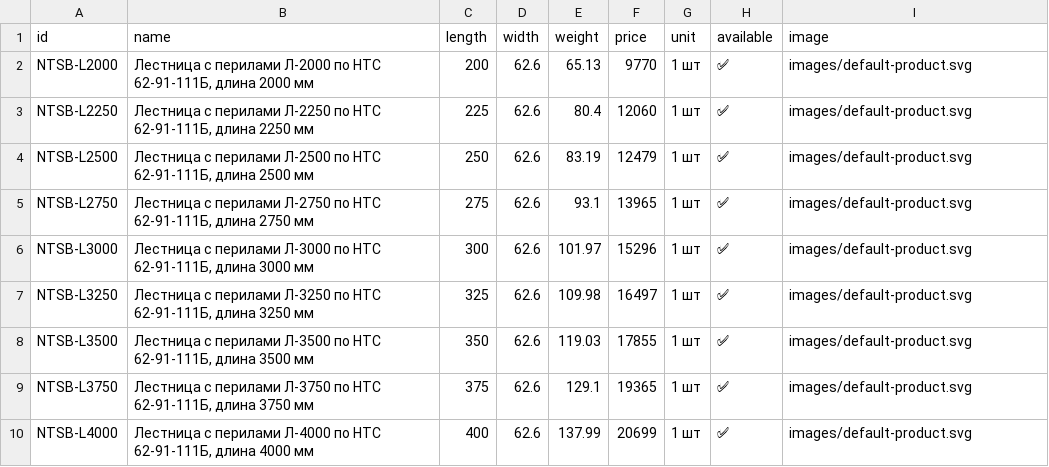
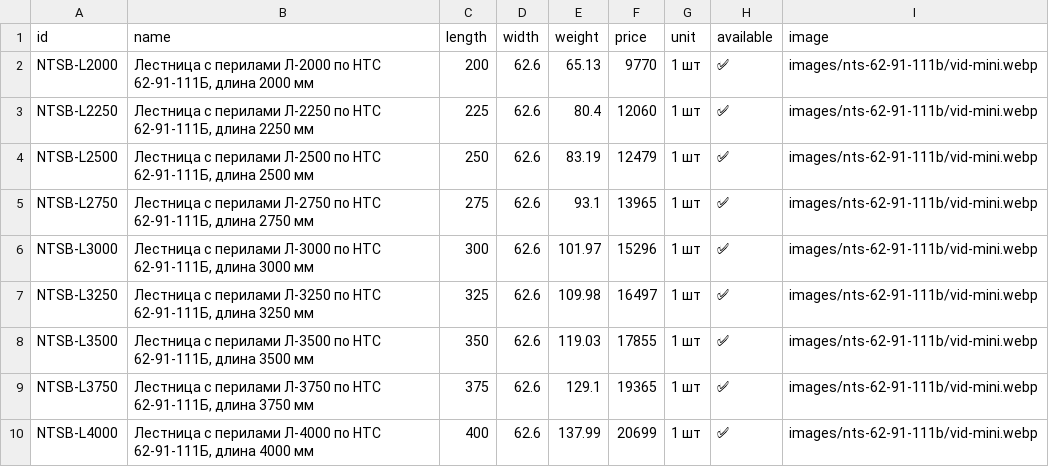
Before and after one commit to Nolan20007/test-project, a CSV file: data/nts-62-91-111b-products.csv, drawn as a sheet.

Commit message:
Set NTS 62-91-111B product thumbnails

```diff
--- a/data/nts-62-91-111b-products.csv
+++ b/data/nts-62-91-111b-products.csv
@@ -1,10 +1,10 @@
 id,name,length,width,weight,price,unit,available,image
-NTSB-L2000,"Лестница с перилами Л-2000 по НТС 62-91-111Б, длина 2000 мм",200,62.6,65.13,9770,1 шт,✅,images/default-product.svg
-NTSB-L2250,"Лестница с перилами Л-2250 по НТС 62-91-111Б, длина 2250 мм",225,62.6,80.4,12060,1 шт,✅,images/default-product.svg
-NTSB-L2500,"Лестница с перилами Л-2500 по НТС 62-91-111Б, длина 2500 мм",250,62.6,83.19,12479,1 шт,✅,images/default-product.svg
-NTSB-L2750,"Лестница с перилами Л-2750 по НТС 62-91-111Б, длина 2750 мм",275,62.6,93.1,13965,1 шт,✅,images/default-product.svg
-NTSB-L3000,"Лестница с перилами Л-3000 по НТС 62-91-111Б, длина 3000 мм",300,62.6,101.97,15296,1 шт,✅,images/default-product.svg
-NTSB-L3250,"Лестница с перилами Л-3250 по НТС 62-91-111Б, длина 3250 мм",325,62.6,109.98,16497,1 шт,✅,images/default-product.svg
-NTSB-L3500,"Лестница с перилами Л-3500 по НТС 62-91-111Б, длина 3500 мм",350,62.6,119.03,17855,1 шт,✅,images/default-product.svg
-NTSB-L3750,"Лестница с перилами Л-3750 по НТС 62-91-111Б, длина 3750 мм",375,62.6,129.1,19365,1 шт,✅,images/default-product.svg
-NTSB-L4000,"Лестница с перилами Л-4000 по НТС 62-91-111Б, длина 4000 мм",400,62.6,137.99,20699,1 шт,✅,images/default-product.svg
+NTSB-L2000,"Лестница с перилами Л-2000 по НТС 62-91-111Б, длина 2000 мм",200,62.6,65.13,9770,1 шт,✅,images/nts-62-91-111b/vid-mini.webp
+NTSB-L2250,"Лестница с перилами Л-2250 по НТС 62-91-111Б, длина 2250 мм",225,62.6,80.4,12060,1 шт,✅,images/nts-62-91-111b/vid-mini.webp
+NTSB-L2500,"Лестница с перилами Л-2500 по НТС 62-91-111Б, длина 2500 мм",250,62.6,83.19,12479,1 шт,✅,images/nts-62-91-111b/vid-mini.webp
+NTSB-L2750,"Лестница с перилами Л-2750 по НТС 62-91-111Б, длина 2750 мм",275,62.6,93.1,13965,1 шт,✅,images/nts-62-91-111b/vid-mini.webp
+NTSB-L3000,"Лестница с перилами Л-3000 по НТС 62-91-111Б, длина 3000 мм",300,62.6,101.97,15296,1 шт,✅,images/nts-62-91-111b/vid-mini.webp
+NTSB-L3250,"Лестница с перилами Л-3250 по НТС 62-91-111Б, длина 3250 мм",325,62.6,109.98,16497,1 шт,✅,images/nts-62-91-111b/vid-mini.webp
+NTSB-L3500,"Лестница с перилами Л-3500 по НТС 62-91-111Б, длина 3500 мм",350,62.6,119.03,17855,1 шт,✅,images/nts-62-91-111b/vid-mini.webp
+NTSB-L3750,"Лестница с перилами Л-3750 по НТС 62-91-111Б, длина 3750 мм",375,62.6,129.1,19365,1 шт,✅,images/nts-62-91-111b/vid-mini.webp
+NTSB-L4000,"Лестница с перилами Л-4000 по НТС 62-91-111Б, длина 4000 мм",400,62.6,137.99,20699,1 шт,✅,images/nts-62-91-111b/vid-mini.webp
```
